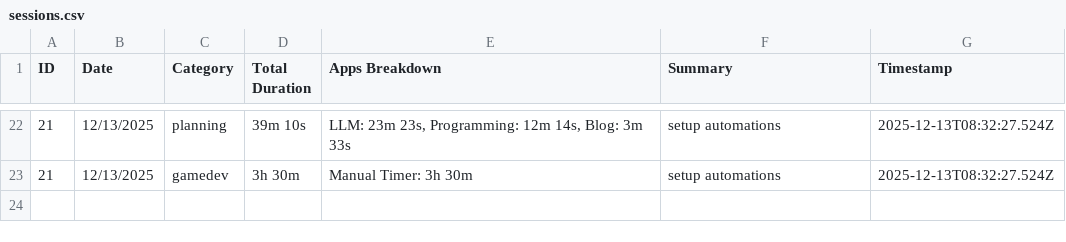
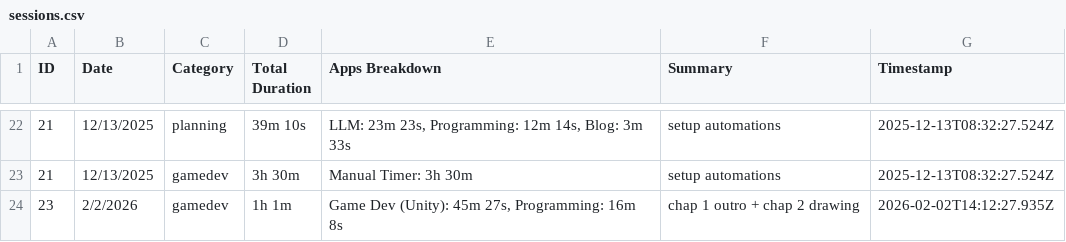
Before and after one commit to ddanakim0304/Capstone, a CSV file: Time-Logger/Stats/sessions.csv, drawn as a sheet; only a part is shown, gaps mark what is left out.

Commit message:
chap2 intro

```diff
--- a/Time-Logger/Stats/sessions.csv
+++ b/Time-Logger/Stats/sessions.csv
@@ -23 +23,2 @@
 21,12/13/2025,gamedev,3h 30m,"Manual Timer: 3h 30m",setup automations,2025-12-13T08:32:27.524Z
+23,2/2/2026,gamedev,1h 1m,"Game Dev (Unity): 45m 27s, Programming: 16m 8s",chap 1 outro + chap 2 drawing,2026-02-02T14:12:27.935Z
```
Also changed, not shown: 37 other files.
